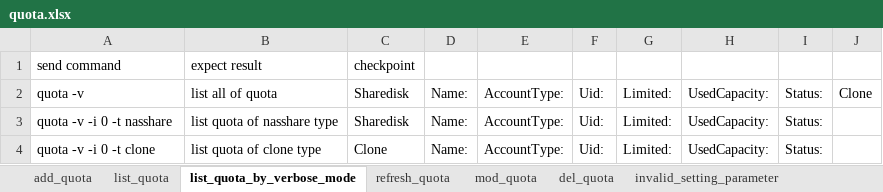
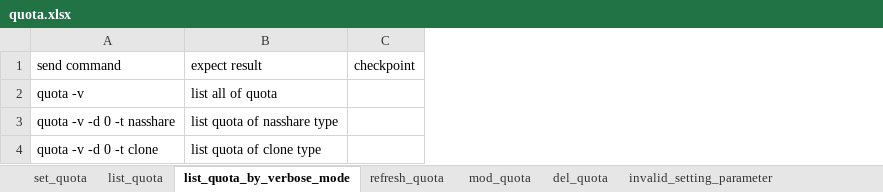
Before and after one commit to FengZiQ/cli, an Excel workbook: data/quota.xlsx, sheet list_quota_by_verbose_mode, drawn as a sheet; values as stored, in another font and other column widths than the file's, no borders; the diff names each change by its address in the sheet, - before the commit and + after, or states it on an @@ line.

```diff
--- a/data/quota.xlsx (sheet list_quota_by_verbose_mode)
+++ b/data/quota.xlsx (sheet list_quota_by_verbose_mode)
-sheet tab: add_quota
+sheet tab: set_quota
-column D, rows 2-4: all Name:
-column E, rows 2-4: all AccountType:
-column F, rows 2-4: all Uid:
-column G, rows 2-4: all Limited:
-column H, rows 2-4: all UsedCapacity:
-column I, rows 2-4: all Status:
-column J, row 2: Clone
-C2:C3 (checkpoint): Sharedisk
+C2:C3 (checkpoint): (empty)
-A3 (send command): quota -v -i 0 -t nasshare
+A3 (send command): quota -v -d 0 -t nasshare
-A4 (send command): quota -v -i 0 -t clone
+A4 (send command): quota -v -d 0 -t clone
-C4 (checkpoint): Clone
+C4 (checkpoint): (empty)
```
Also changed, not shown: sheet set_quota, sheet list_quota, sheet invalid_setting_parameter, data/perfstats.xlsx, 5 other files.
